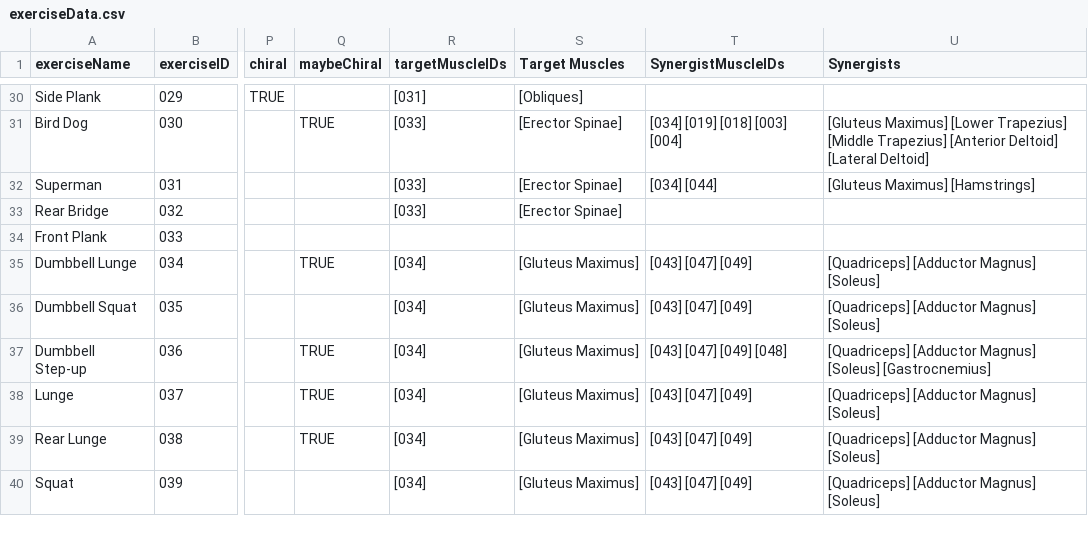
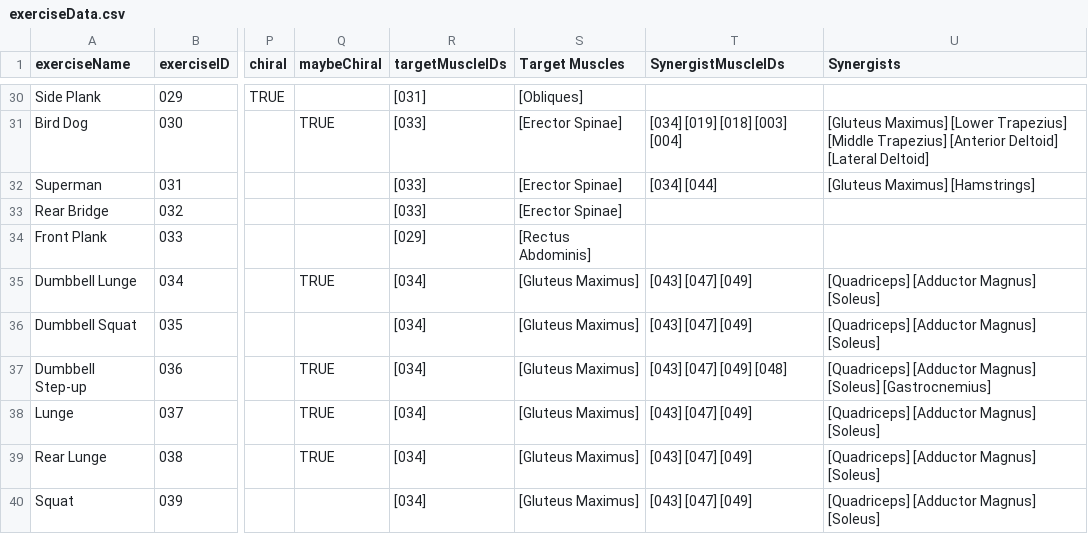
Before and after one commit to snapp-crackle-pop/workoutModeling, a CSV file: exerciseModeling/resources/exerciseData.csv, drawn as a sheet; only a part is shown, gaps mark what is left out; the diff names each change by its address in the sheet, - before the commit and + after, or states it on an @@ line.

Commit message:
changes prior to fatigue model

```diff
--- a/exerciseModeling/resources/exerciseData.csv
+++ b/exerciseModeling/resources/exerciseData.csv
-R34 (targetMuscleIDs): (empty)
+R34 (targetMuscleIDs): [029]
-S34 (Target Muscles): (empty)
+S34 (Target Muscles): [Rectus Abdominis]
```
Also changed, not shown: 13 other files.
